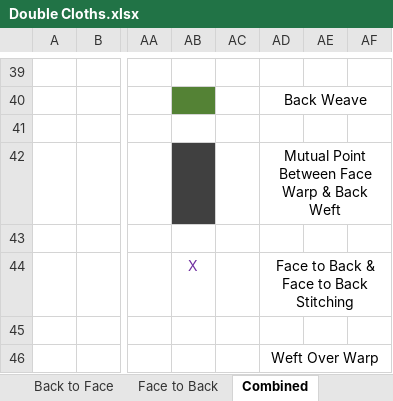
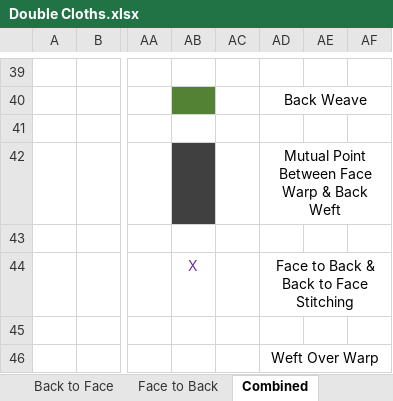
Before and after one commit to Faculty-OS/Fabric-Structure-Design, an Excel workbook: Chapters/Chapter 5 - Double Cloths/Double Cloths.xlsx, sheet Combined, drawn as a sheet; only a part is shown, gaps mark what is left out; values as stored, in another font and other column widths than the file's, no borders; the diff names each change by its address in the sheet, - before the commit and + after, or states it on an @@ line.

```diff
--- a/Chapters/Chapter 5 - Double Cloths/Double Cloths.xlsx (sheet Combined)
+++ b/Chapters/Chapter 5 - Double Cloths/Double Cloths.xlsx (sheet Combined)
-AD44: Face to Back & Face to Back Stitching
+AD44: Face to Back & Back to Face Stitching
```
Also changed, not shown: other sheet tabs, Chapters/Chapter 2 - Color and Weave Effects/Color & Weave Effects.xlsx, Chapters/Chapter 3 - Figuring with Extra Thread/Extra Thread.xlsx, 7 other files.
